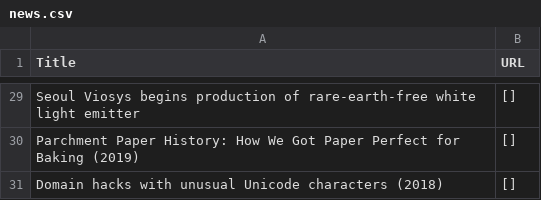
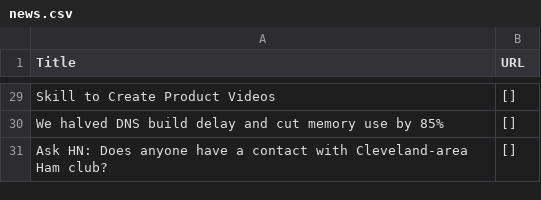
Before and after one commit to shawanhettiarachchi/hacker-news-scraper, a CSV file: news.csv, drawn as a sheet; only a part is shown, gaps mark what is left out; the diff covers the shown part only; the diff names each change by its address in the sheet, - before the commit and + after, or states it on an @@ line.

```diff
--- a/news.csv
+++ b/news.csv
-A29 (Title): Seoul Viosys begins production of rare-earth-free white light emitter
+A29 (Title): Skill to Create Product Videos
-A30 (Title): Parchment Paper History: How We Got Paper Perfect for Baking (2019)
+A30 (Title): We halved DNS build delay and cut memory use by 85%
-A31 (Title): Domain hacks with unusual Unicode characters (2018)
+A31 (Title): Ask HN: Does anyone have a contact with Cleveland-area Ham club?
```
Also changed, not shown: 2 added rows, 2 removed rows and 25 edited cells elsewhere in this file.
